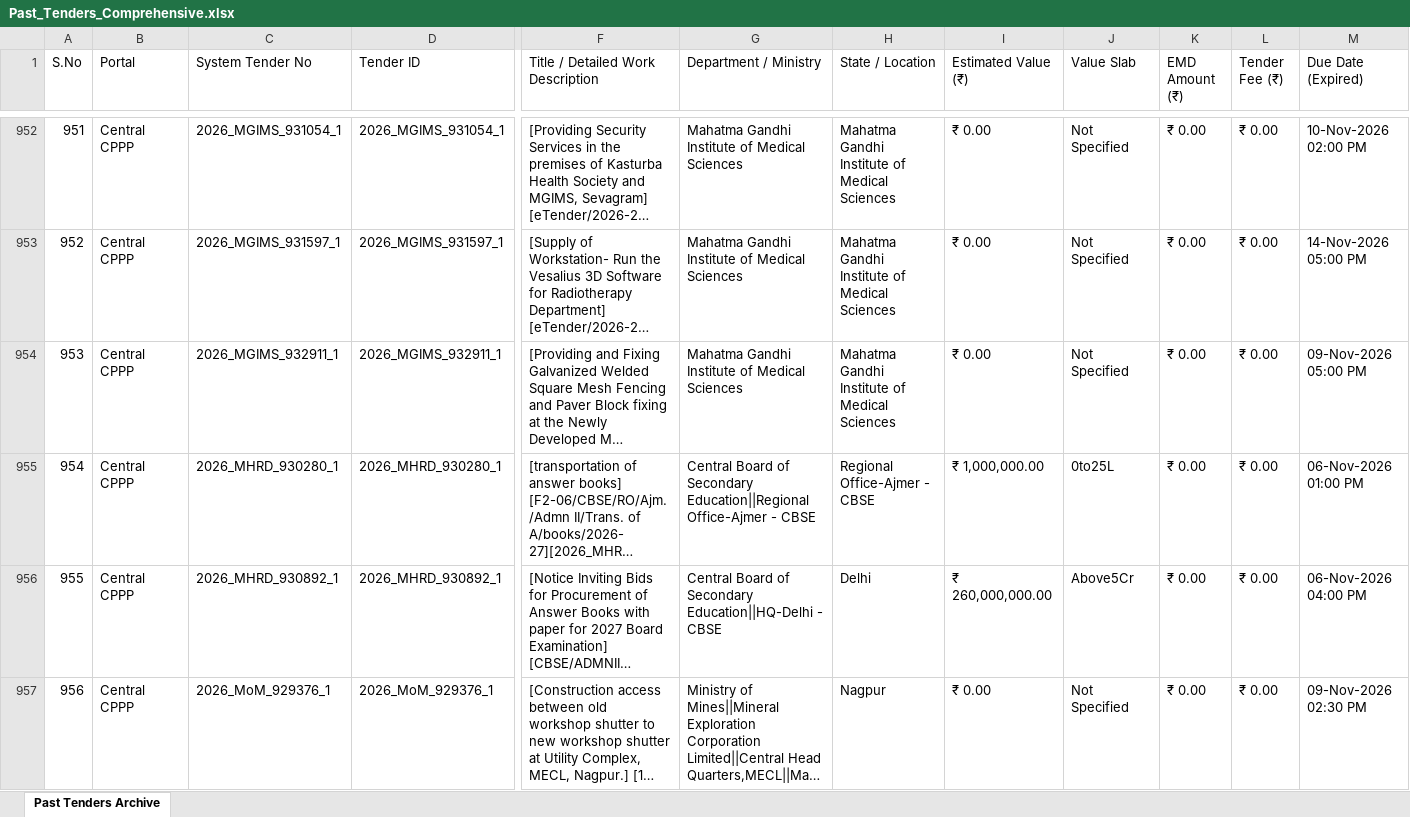
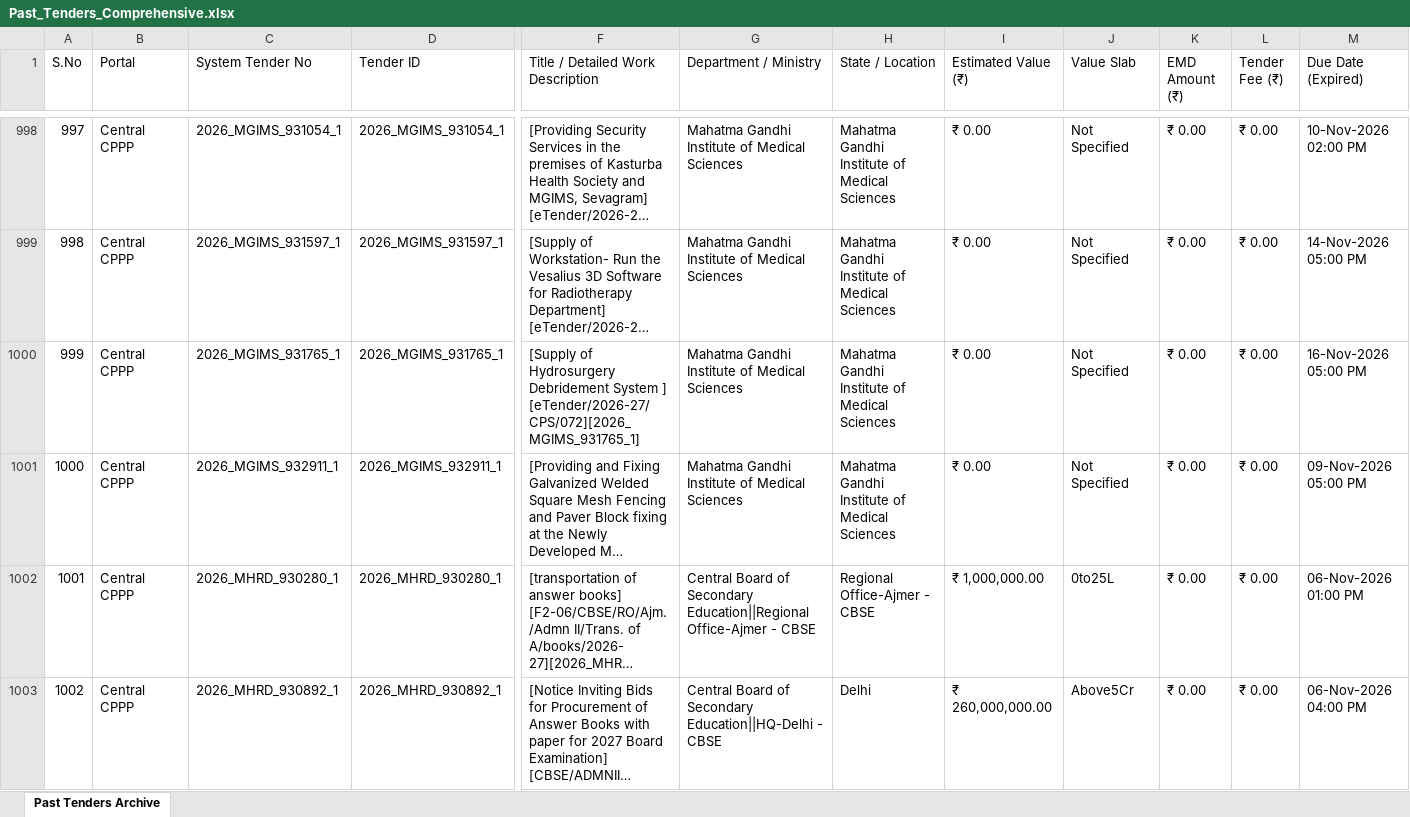
Before and after one commit to ravicool74/TDSC-Tender-Intelligence-Subscription-Platform, an Excel workbook: Past_Tenders_Comprehensive.xlsx, sheet Past Tenders Archive, drawn as a sheet; only a part is shown, gaps mark what is left out; the shorter side is filled out with more unchanged rows; long unchanged cells end in …; values as stored, in another font and other column widths than the file's, no cell formats; rows hold the shown columns only; the diff covers the shown part only; the diff names each change by its address in the sheet, - before the commit and + after, or states it on an @@ line.

```diff
--- a/Past_Tenders_Comprehensive.xlsx (sheet Past Tenders Archive)
+++ b/Past_Tenders_Comprehensive.xlsx (sheet Past Tenders Archive)
@@ column A (S.No) renumbered from row 10 down @@
+row 1000: 999 | Central CPPP | 2026_MGIMS_931765_1 | 2026_MGIMS_931765_1 | [Supply of Hydrosurgery Debridement System ] [eTender/2026-27/CPS/072][2026_MGIMS_931765_1] | Mahatma Gandhi Institute of Medical Sciences | Mahatma Gandhi Institute of Medical Sciences | ₹ 0.00 | Not Specified | ₹ 0.00 | ₹ 0.00 | 16-Nov-2026 05:00 PM
```
Also changed, not shown: 95 added rows elsewhere in this sheet, cell formats, CPP_Central_Gov_Tenders_Comprehensive.xlsx, 9 other files.
